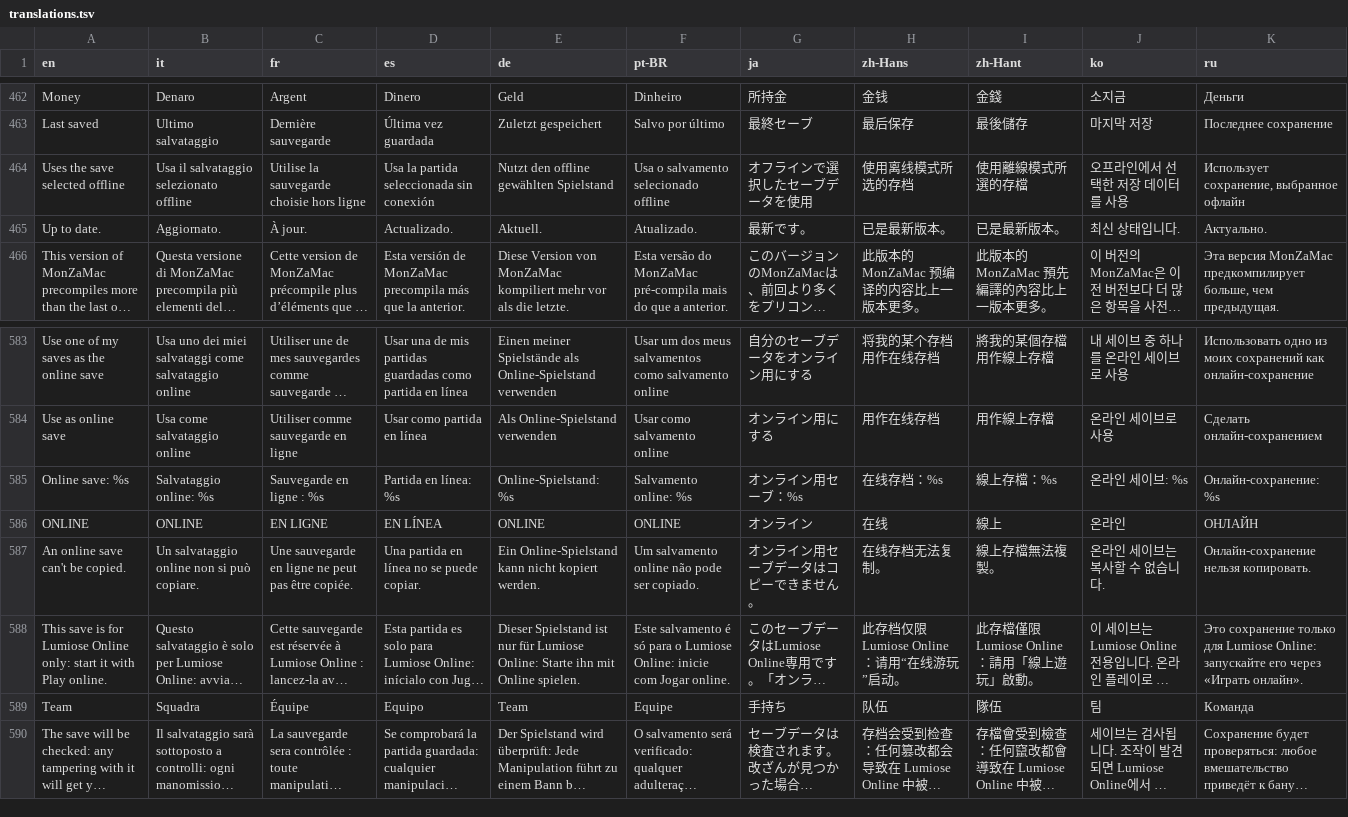
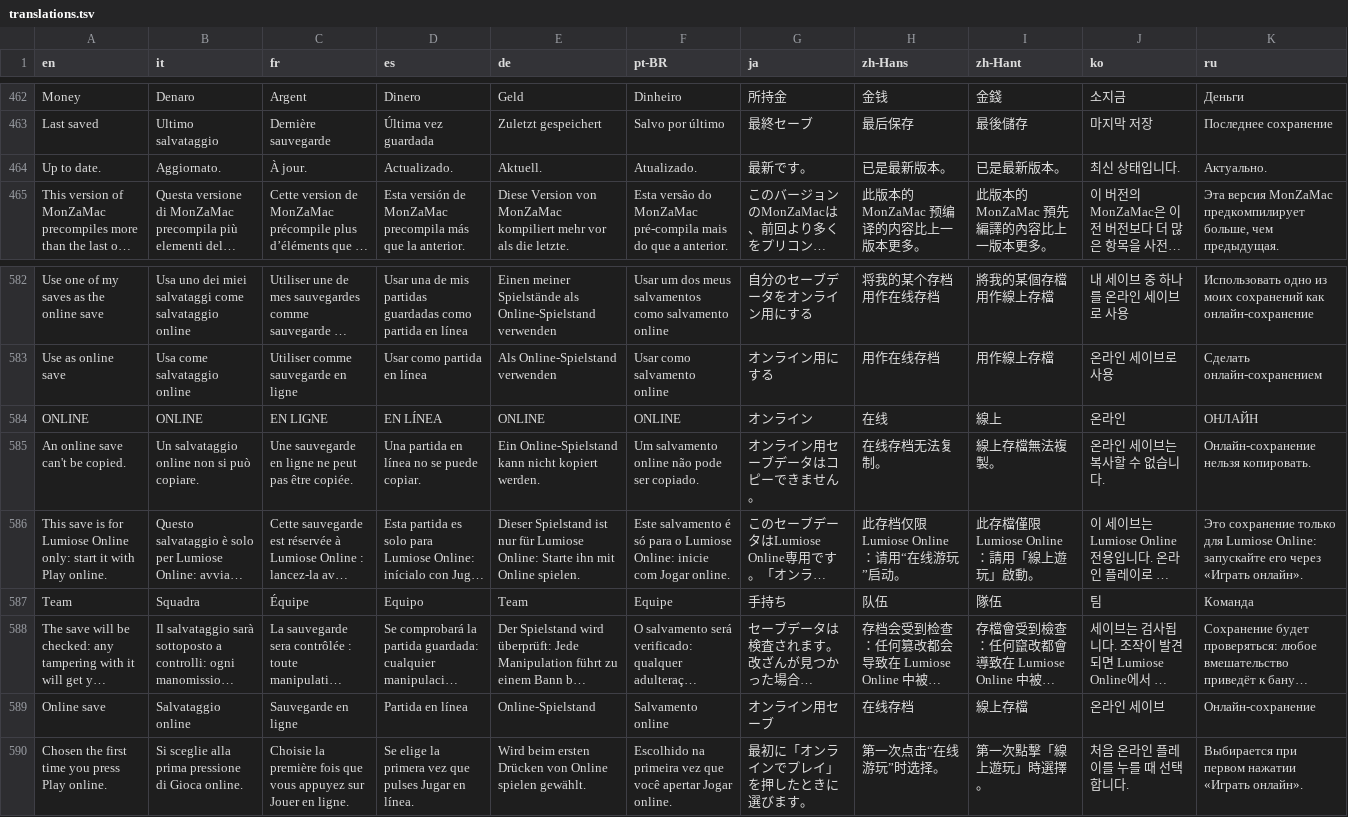
Before and after one commit to lucabravi/MonZaMac, a TSV file: i18n/translations.tsv, drawn as a sheet; only a part is shown, gaps mark what is left out; long unchanged cells end in …; removed rows and columns are numbered as before the commit, all else as after; the diff names each change by its address in the sheet, - before the commit and + after, or states it on an @@ line.

Commit message:
Start screen: columns split 50/50, and the online column shows the online save's trainer card

```diff
--- a/i18n/translations.tsv
+++ b/i18n/translations.tsv
-row 464: Uses the save selected offline | Usa il salvataggio selezionato offline | Utilise la sauvegarde choisie hors ligne | Usa la partida seleccionada sin conexión | Nutzt den offline gewählten Spielstand | Usa o salvamento selecionado offline | オフラインで選択したセーブデータを使用 | 使用离线模式所选的存档 | 使用離線模式所選的存檔 | 오프라인에서 선택한 저장 데이터를 사용 | Использует сохранение, выбранное офлайн
-row 585: Online save: %s | Salvataggio online: %s | Sauvegarde en ligne : %s | Partida en línea: %s | Online-Spielstand: %s | Salvamento online: %s | オンライン用セーブ：%s | 在线存档：%s | 線上存檔：%s | 온라인 세이브: %s | Онлайн-сохранение: %s
+row 589: Online save | Salvataggio online | Sauvegarde en ligne | Partida en línea | Online-Spielstand | Salvamento online | オンライン用セーブ | 在线存档 | 線上存檔 | 온라인 세이브 | Онлайн-сохранение
+row 590: Chosen the first time you press Play online. | Si sceglie alla prima pressione di Gioca online. | Choisie la première fois que vous appuyez sur Jouer en ligne. | Se elige la primera vez que pulses Jugar en línea. | Wird beim ersten Drücken von Online spielen gewählt. | Escolhido na primeira vez que você apertar Jogar online. | 最初に「オンラインでプレイ」を押したときに選びます。 | 第一次点击“在线游玩”时选择。 | 第一次點擊「線上遊玩」時選擇。 | 처음 온라인 플레이를 누를 때 선택합니다. | Выбирается при первом нажатии «Играть онлайн».
```
Also changed, not shown: i18n/catalog/de.tsv, i18n/catalog/en.tsv, 12 other files.
